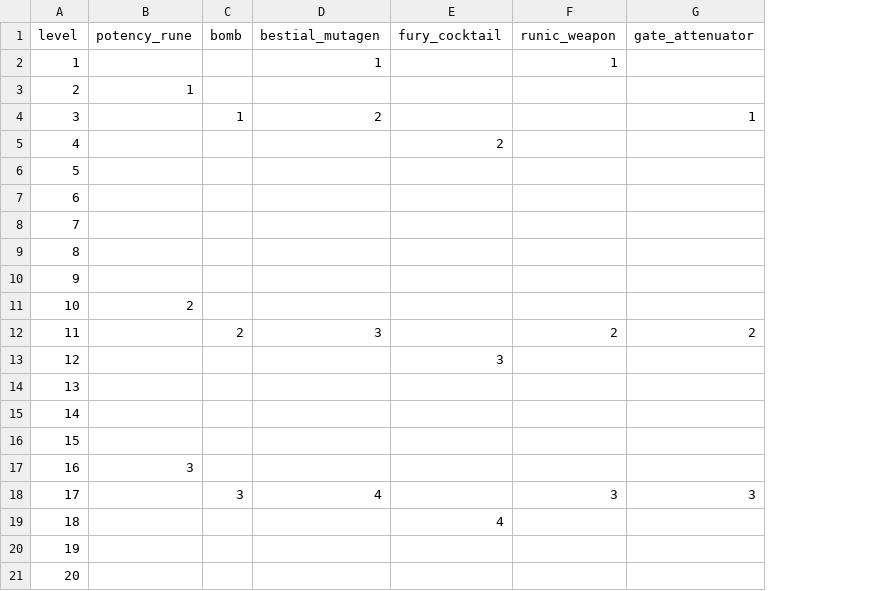
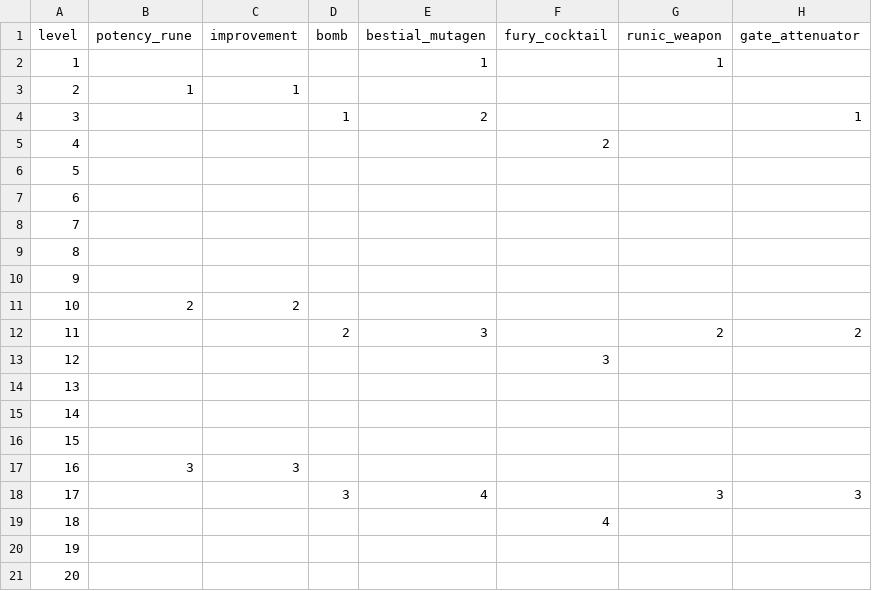
Before and after one commit to crusaderky/pathfinder2e_stats, a CSV file: pathfinder2e_stats/_tables/PC/attack_item_bonus.csv, drawn as a sheet; the diff names each change by its address in the sheet, - before the commit and + after, or states it on an @@ line.

Commit message:
Starfinder tables (#133)

```diff
--- a/pathfinder2e_stats/_tables/PC/attack_item_bonus.csv
+++ b/pathfinder2e_stats/_tables/PC/attack_item_bonus.csv
+column C (improvement), rows 3-17: 1 |  |  |  |  |  |  |  | 2 |  |  |  |  |  | 3
```
Also changed, not shown: 16 other files.
